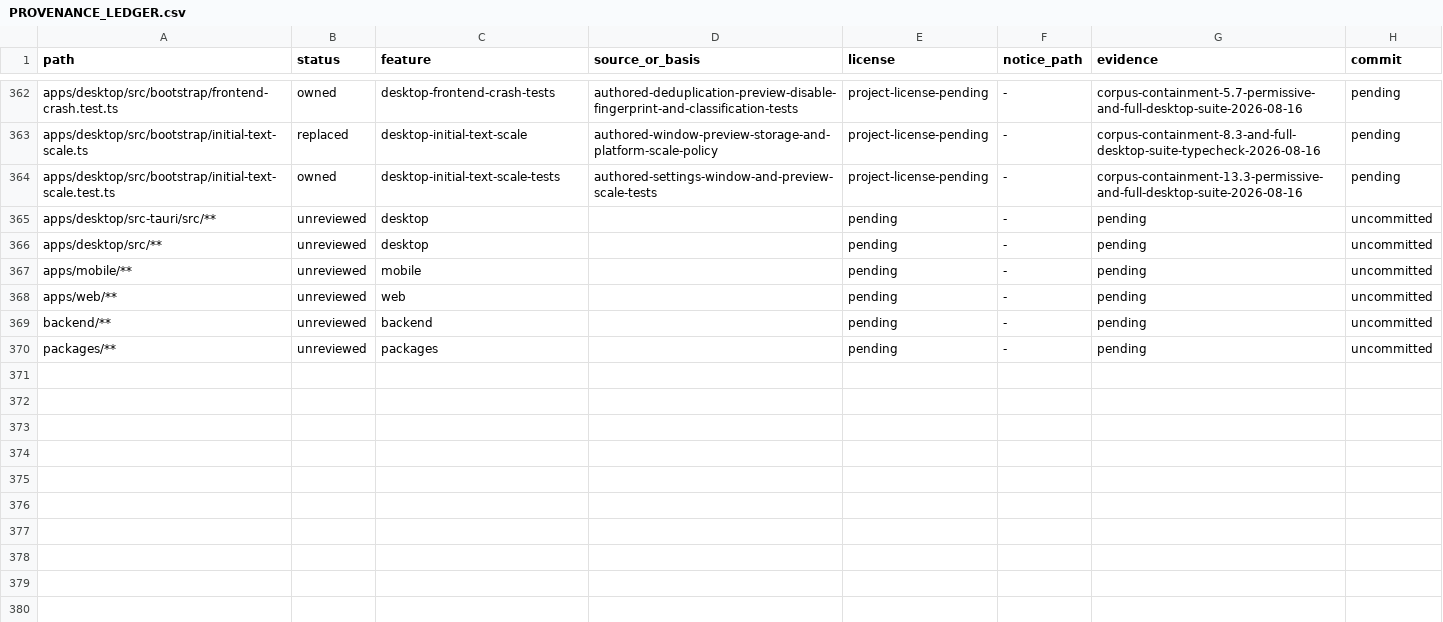
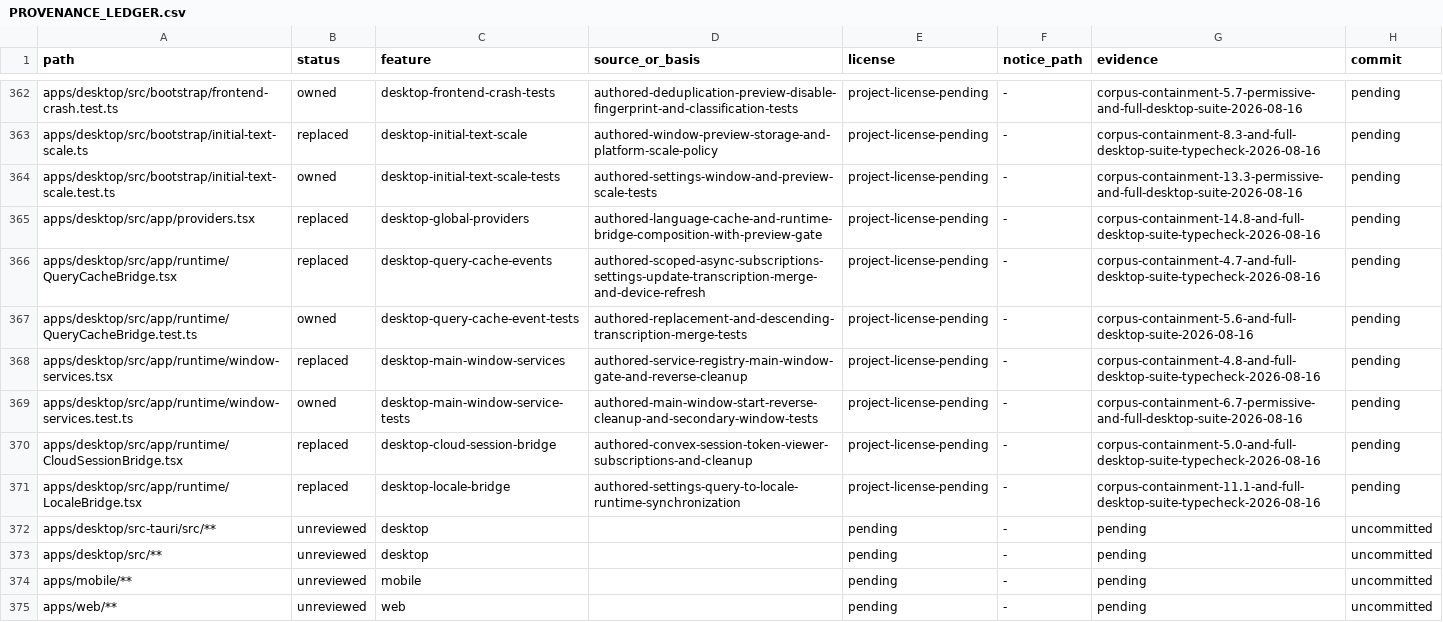
Before and after one commit to jamescardona11/looper, a CSV file: docs/rebuild/PROVENANCE_LEDGER.csv, drawn as a sheet; only a part is shown, gaps mark what is left out; the shorter side is filled out with more unchanged rows; the diff names each change by its address in the sheet, - before the commit and + after, or states it on an @@ line.

Commit message:
refactor(desktop): compose runtime bridges

```diff
--- a/docs/rebuild/PROVENANCE_LEDGER.csv
+++ b/docs/rebuild/PROVENANCE_LEDGER.csv
+row 365: apps/desktop/src/app/providers.tsx | replaced | desktop-global-providers | authored-language-cache-and-runtime-bridge-composition-with-preview-gate | project-license-pending | - | corpus-containment-14.8-and-full-desktop-suite-typecheck-2026-08-16 | pending
+row 366: apps/desktop/src/app/runtime/QueryCacheBridge.tsx | replaced | desktop-query-cache-events | authored-scoped-async-subscriptions-settings-update-transcription-merge-and-device-refresh | project-license-pending | - | corpus-containment-4.7-and-full-desktop-suite-typecheck-2026-08-16 | pending
+row 367: apps/desktop/src/app/runtime/QueryCacheBridge.test.ts | owned | desktop-query-cache-event-tests | authored-replacement-and-descending-transcription-merge-tests | project-license-pending | - | corpus-containment-5.6-and-full-desktop-suite-2026-08-16 | pending
+row 368: apps/desktop/src/app/runtime/window-services.tsx | replaced | desktop-main-window-services | authored-service-registry-main-window-gate-and-reverse-cleanup | project-license-pending | - | corpus-containment-4.8-and-full-desktop-suite-typecheck-2026-08-16 | pending
+row 369: apps/desktop/src/app/runtime/window-services.test.ts | owned | desktop-main-window-service-tests | authored-main-window-start-reverse-cleanup-and-secondary-window-tests | project-license-pending | - | corpus-containment-6.7-permissive-and-full-desktop-suite-2026-08-16 | pending
+row 370: apps/desktop/src/app/runtime/CloudSessionBridge.tsx | replaced | desktop-cloud-session-bridge | authored-convex-session-token-viewer-subscriptions-and-cleanup | project-license-pending | - | corpus-containment-5.0-and-full-desktop-suite-typecheck-2026-08-16 | pending
+row 371: apps/desktop/src/app/runtime/LocaleBridge.tsx | replaced | desktop-locale-bridge | authored-settings-query-to-locale-runtime-synchronization | project-license-pending | - | corpus-containment-11.1-and-full-desktop-suite-typecheck-2026-08-16 | pending
```
Also changed, not shown: 7 other files.
